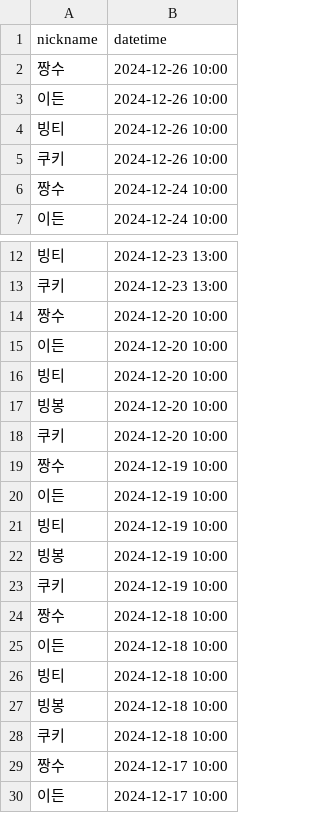
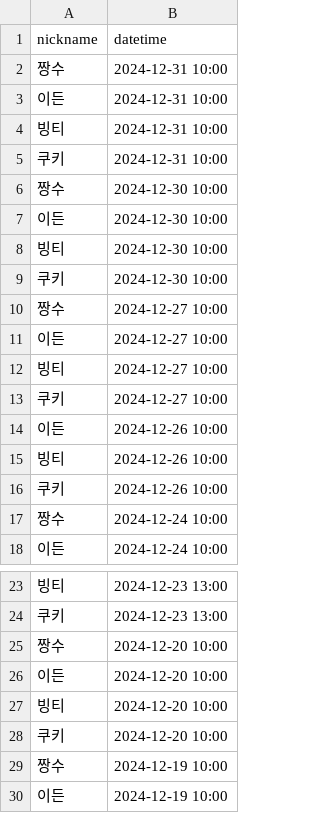
Before and after one commit to woowacourse/java-attendance, a CSV file: src/main/resources/attendances.csv, drawn as a sheet; only a part is shown, gaps mark what is left out; the shorter side is filled out with more unchanged rows.

```diff
--- a/src/main/resources/attendances.csv
+++ b/src/main/resources/attendances.csv
@@ -1,3 +1,14 @@
 nickname,datetime
-짱수,2024-12-26 10:00
+짱수,2024-12-31 10:00
+이든,2024-12-31 10:00
+빙티,2024-12-31 10:00
+쿠키,2024-12-31 10:00
+짱수,2024-12-30 10:00
+이든,2024-12-30 10:00
+빙티,2024-12-30 10:00
+쿠키,2024-12-30 10:00
+짱수,2024-12-27 10:00
+이든,2024-12-27 10:00
+빙티,2024-12-27 10:00
+쿠키,2024-12-27 10:00
 이든,2024-12-26 10:00
@@ -16,3 +27,2 @@ nickname,datetime
 빙티,2024-12-20 10:00
-빙봉,2024-12-20 10:00
 쿠키,2024-12-20 10:00
```
Also changed, not shown: 7 other files.
